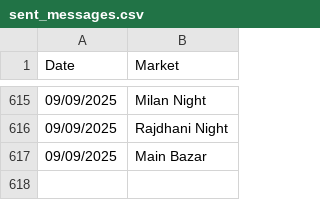
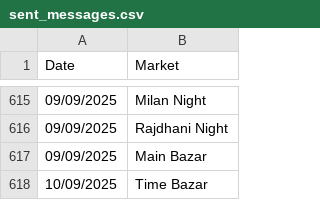
Before and after one commit to Vishalsnw/Kalyan_web, a CSV file: sent_messages.csv, drawn as a sheet; only a part is shown, gaps mark what is left out; the diff names each change by its address in the sheet, - before the commit and + after, or states it on an @@ line.

```diff
--- a/sent_messages.csv
+++ b/sent_messages.csv
+row 618: 10/09/2025 | Time Bazar
```
Also changed, not shown: satta_data.csv.
